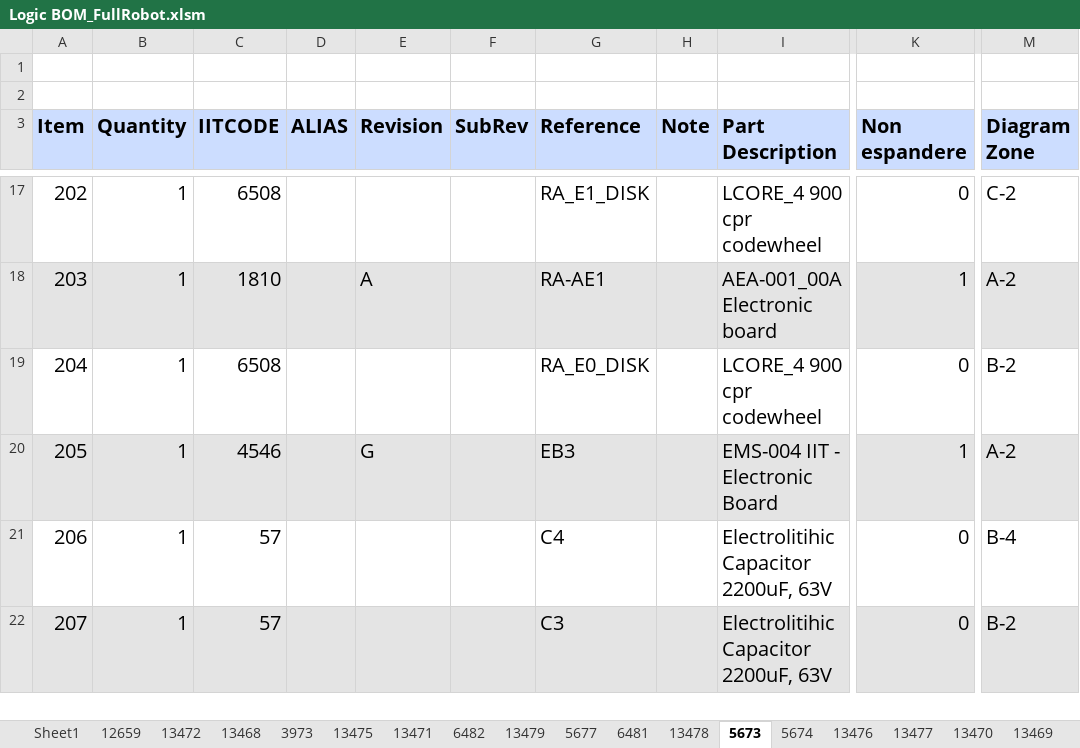
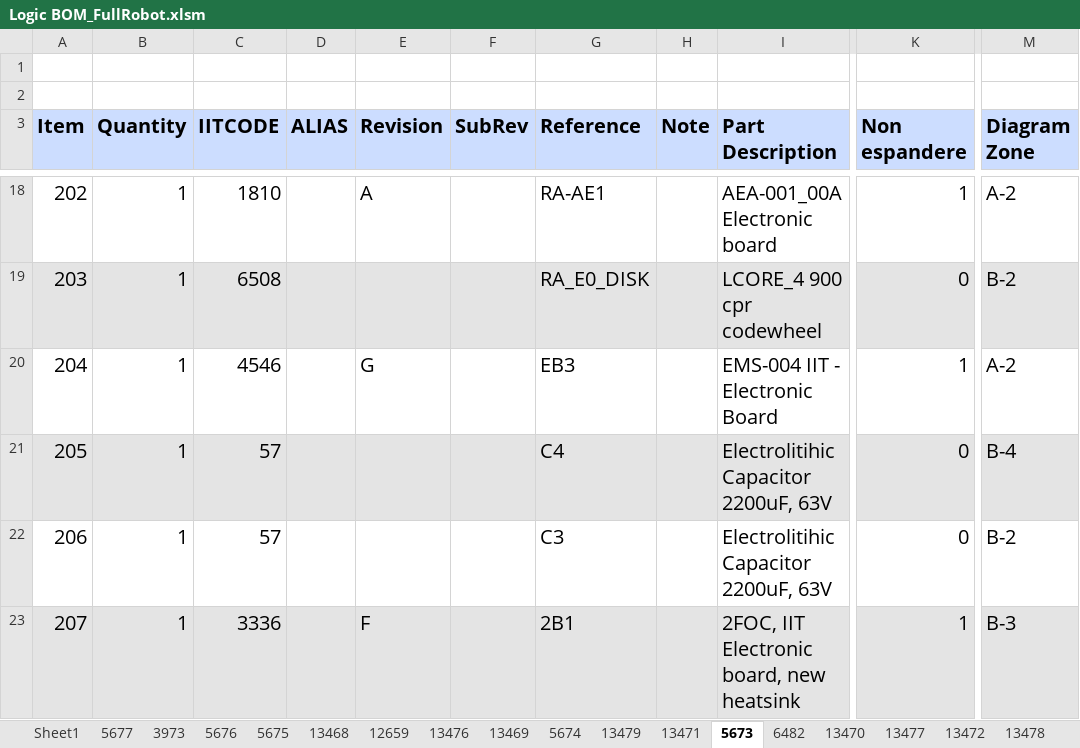
Before and after one commit to pigeon0411/electronics-public, an Excel workbook: projects/robots/iCub2.7/bom/logic/Logic BOM_FullRobot.xlsm, sheet 5673, drawn as a sheet; only a part is shown, gaps mark what is left out; values as stored, in another font and other column widths than the file's, no borders; addresses are those after the commit; the diff covers the shown part only; the diff names each change by its address in the sheet, - before the commit and + after, or states it on an @@ line.

```diff
--- a/projects/robots/iCub2.7/bom/logic/Logic BOM_FullRobot.xlsm (sheet 5673)
+++ b/projects/robots/iCub2.7/bom/logic/Logic BOM_FullRobot.xlsm (sheet 5673)
@@ sheet tab order changed: Sheet1 | 5677 | 3973 | 5676 | 5675 | 13468 | 12659 | 13476 | 13469 | 5674 | 13479 | 13471 | 5673 | 6482 | 13470 | 13477 | 13472 | 13478 @@
-C18 (IITCODE): 6508
+C18 (IITCODE): 1810
-E18 (Revision): (empty)
+E18 (Revision): A
-G18 (Reference): RA_E1_DISK
+G18 (Reference): RA-AE1
-I18 (Part Description): LCORE_4 900 cpr codewheel
+I18 (Part Description): AEA-001_00A Electronic board
-K18 (Non espandere): 0
+K18 (Non espandere): 1
-M18 (Diagram Zone): C-2
+M18 (Diagram Zone): A-2
-C19 (IITCODE): 1810
+C19 (IITCODE): 6508
-E19 (Revision): A
+E19 (Revision): (empty)
-G19 (Reference): RA-AE1
+G19 (Reference): RA_E0_DISK
-I19 (Part Description): AEA-001_00A Electronic board
+I19 (Part Description): LCORE_4 900 cpr codewheel
-K19 (Non espandere): 1
+K19 (Non espandere): 0
-M19 (Diagram Zone): A-2
+M19 (Diagram Zone): B-2
-C20 (IITCODE): 6508
+C20 (IITCODE): 4546
-E20 (Revision): (empty)
+E20 (Revision): G
-G20 (Reference): RA_E0_DISK
+G20 (Reference): EB3
-I20 (Part Description): LCORE_4 900 cpr codewheel
+I20 (Part Description): EMS-004 IIT - Electronic Board
-K20 (Non espandere): 0
+K20 (Non espandere): 1
-M20 (Diagram Zone): B-2
+M20 (Diagram Zone): A-2
-C21 (IITCODE): 4546
+C21 (IITCODE): 57
-E21 (Revision): G
+E21 (Revision): (empty)
-G21 (Reference): EB3
+G21 (Reference): C4
-I21 (Part Description): EMS-004 IIT - Electronic Board
+I21 (Part Description): Electrolitihic Capacitor 2200uF, 63V
-K21 (Non espandere): 1
+K21 (Non espandere): 0
-M21 (Diagram Zone): A-2
+M21 (Diagram Zone): B-4
-G22 (Reference): C4
+G22 (Reference): C3
-M22 (Diagram Zone): B-4
+M22 (Diagram Zone): B-2
-C23 (IITCODE): 57
+C23 (IITCODE): 3336
-E23 (Revision): (empty)
+E23 (Revision): F
-G23 (Reference): C3
+G23 (Reference): 2B1
-I23 (Part Description): Electrolitihic Capacitor 2200uF, 63V
+I23 (Part Description): 2FOC, IIT Electronic board, new heatsink
-K23 (Non espandere): 0
+K23 (Non espandere): 1
-M23 (Diagram Zone): B-2
+M23 (Diagram Zone): B-3
```
Also changed, not shown: 1 added row, 1 removed row, 79 edited cells and cell formats elsewhere in this sheet, sheet Sheet1, sheet 13467, sheet 12659, sheet 13479, sheet 13475, sheet 13476, 16 more sheets, charts or pictures, 58 other files.
